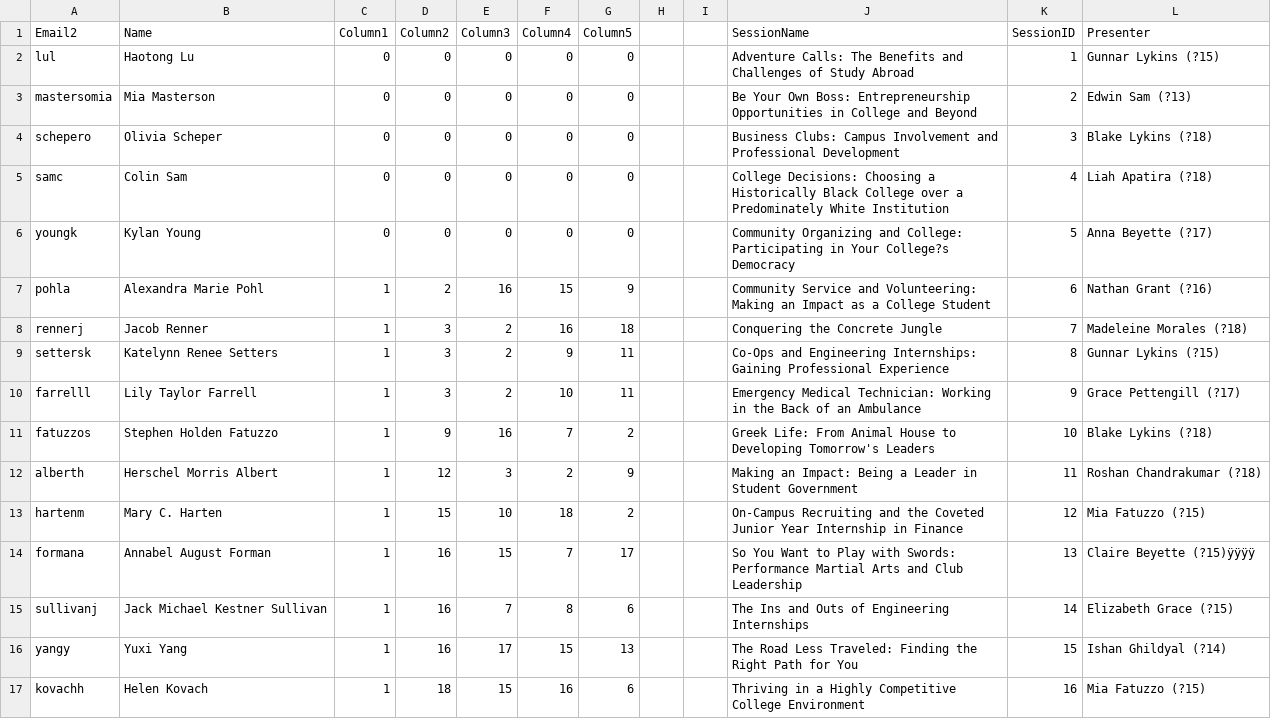
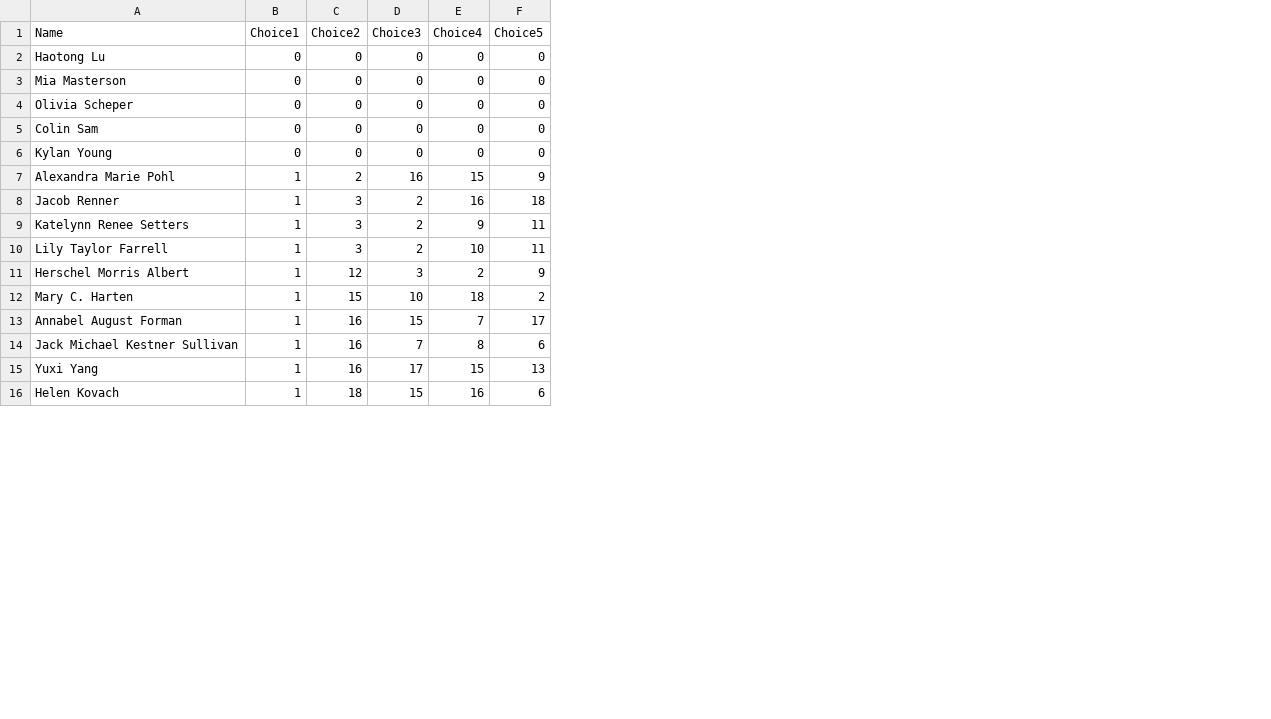
Before and after one commit to TheEpikDuck/SeniorSeminar, a CSV file: SrSeminar_RawData.csv, drawn as a sheet; only a part is shown; removed rows and columns are numbered as before the commit, all else as after; the diff names each change by its address in the sheet, - before the commit and + after, or states it on an @@ line.

```diff
--- a/SrSeminar_RawData.csv
+++ b/SrSeminar_RawData.csv
-column A (Email2), rows 2-10: lul | mastersomia | schepero | samc | youngk | pohla | rennerj | settersk | farrelll; rows 12-17: alberth | hartenm | formana | sullivanj | yangy | kovachh
-column H, empty
-column I, empty
-column J (SessionName), rows 2-10: Adventure Calls: The Benefits and Challenges of Study Abroad | Be Your Own Boss: Entrepreneurship Opportunities in College and Beyond | Business Clubs: Campus Involvement and Professional Development | College Decisions: Choosing a Historically Black College over a Predominately White Institution | Community Organizing and College: Participating in Your College?s Democracy | Community Service and Volunteering: Making an Impact as a College Student | Conquering the Concrete Jungle | Co-Ops and Engineering Internships: Gaining Professional Experience | Emergency Medical Technician: Working in the Back of an Ambulance; rows 12-17: Making an Impact: Being a Leader in Student Government | On-Campus Recruiting and the Coveted Junior Year Internship in Finance | So You Want to Play with Swords: Performance Martial Arts and Club Leadership | The Ins and Outs of Engineering Internships | The Road Less Traveled: Finding the Right Path for You | Thriving in a Highly Competitive College Environment
-column K (SessionID), rows 2-10: 1 | 2 | 3 | 4 | 5 | 6 | 7 | 8 | 9; rows 12-17: 11 | 12 | 13 | 14 | 15 | 16
-column L (Presenter), rows 2-10: Gunnar Lykins (?15) | Edwin Sam (?13) | Blake Lykins (?18) | Liah Apatira (?18) | Anna Beyette (?17) | Nathan Grant (?16) | Madeleine Morales (?18) | Gunnar Lykins (?15) | Grace Pettengill (?17); rows 12-17: Roshan Chandrakumar (?18) | Mia Fatuzzo (?15) | Claire Beyette (?15)ÿÿÿÿ | Elizabeth Grace (?15) | Ishan Ghildyal (?14) | Mia Fatuzzo (?15)
-B1: Column1
+B1: Choice1
-C1: Column2
+C1: Choice2
-D1: Column3
+D1: Choice3
-E1: Column4
+E1: Choice4
-F1: Column5
+F1: Choice5
-row 11: fatuzzos | Stephen Holden Fatuzzo | 1 | 9 | 16 | 7 | 2 |  |  | Greek Life: From Animal House to Developing Tomorrow's Leaders | 10 | Blake Lykins (?18)
```
Also changed, not shown: 4 other files.
